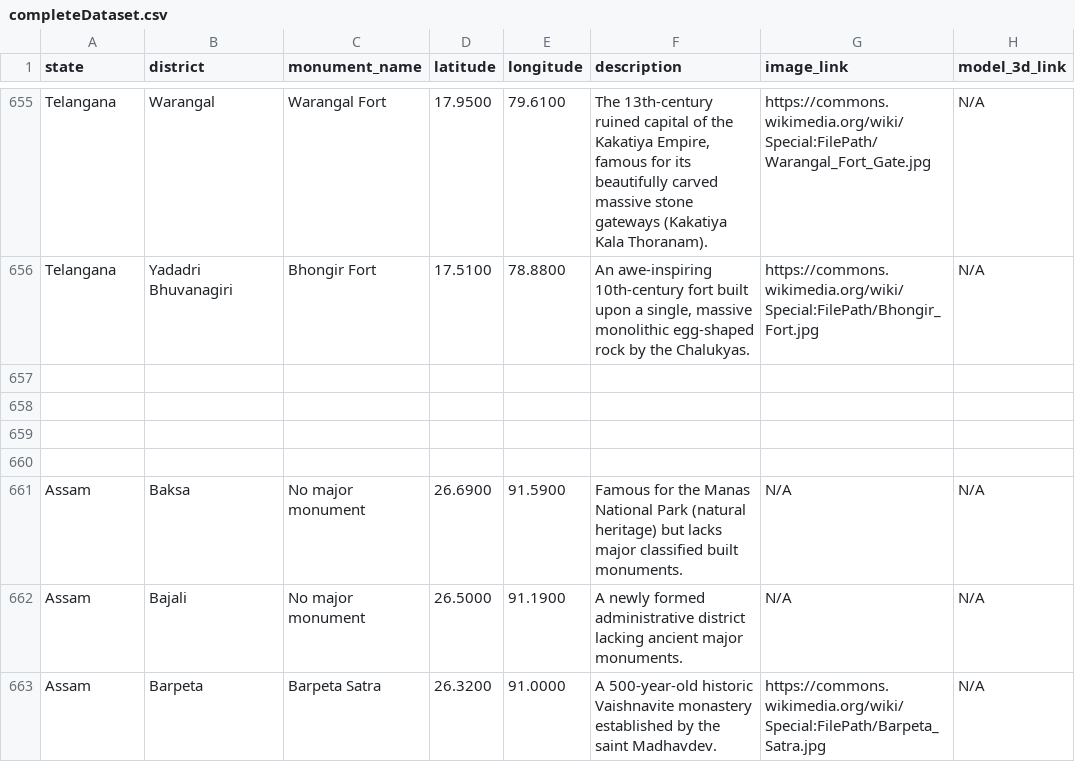
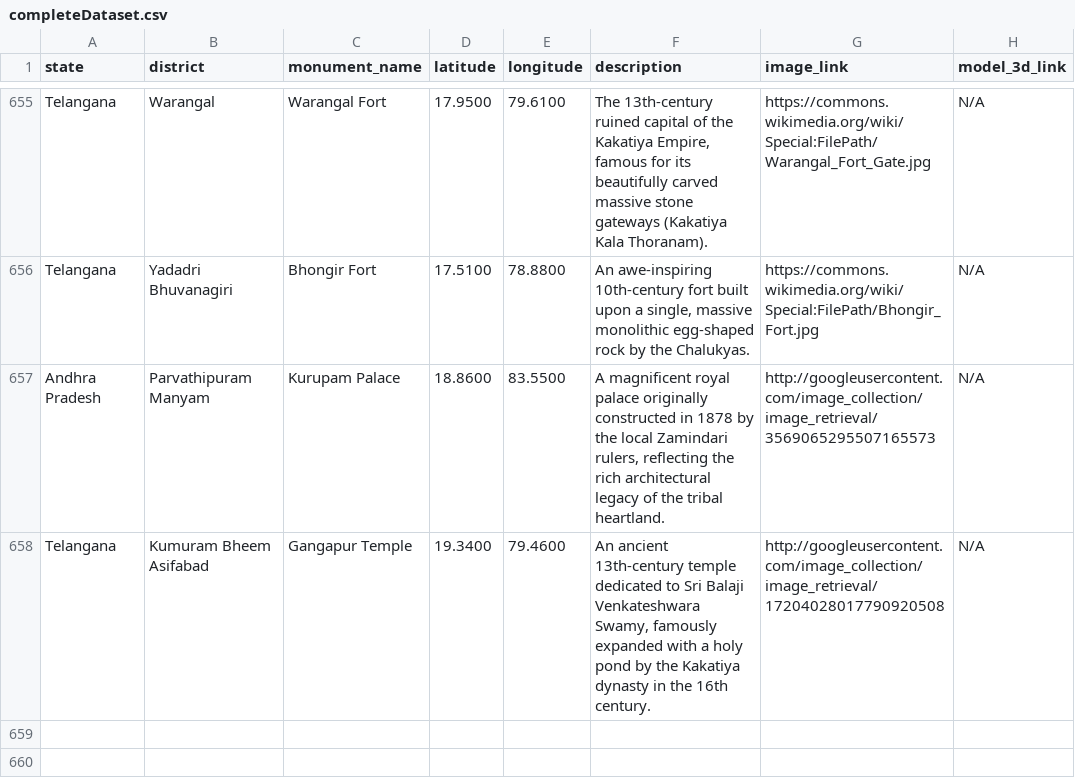
Before and after one commit to KAditya2006/MonuMentor, a CSV file: completeDataset.csv, drawn as a sheet; only a part is shown, gaps mark what is left out; the shorter side is filled out with more unchanged rows.

Commit message:
updated

```diff
--- a/completeDataset.csv
+++ b/completeDataset.csv
@@ -656,3 +656,4 @@ Telangana,Warangal,Warangal Fort,17.9500,79.6100,"The 13th-century ruined capita
 Telangana,Yadadri Bhuvanagiri,Bhongir Fort,17.5100,78.8800,"An awe-inspiring 10th-century fort built upon a single, massive monolithic egg-shaped rock by the Chalukyas.",https://commons.wikimedia.org/wiki/Special:FilePath/Bhongir_Fort.jpg,N/A
-
+Andhra Pradesh,Parvathipuram Manyam,Kurupam Palace,18.8600,83.5500,"A magnificent royal palace originally constructed in 1878 by the local Zamindari rulers, reflecting the rich architectural legacy of the tribal heartland.",http://googleusercontent.com/image_collection/image_retrieval/3569065295507165573,N/A
+Telangana,Kumuram Bheem Asifabad,Gangapur Temple,19.3400,79.4600,"An ancient 13th-century temple dedicated to Sri Balaji Venkateshwara Swamy, famously expanded with a holy pond by the Kakatiya dynasty in the 16th century.",http://googleusercontent.com/image_collection/image_retrieval/17204028017790920508,N/A
 
```
